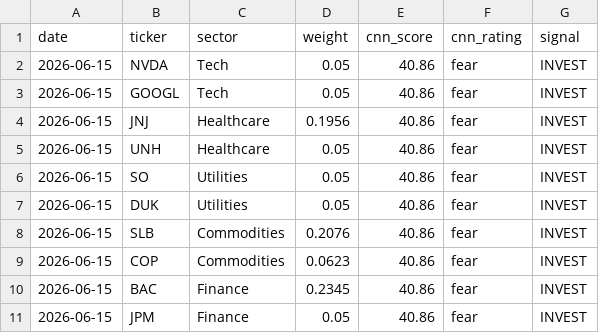
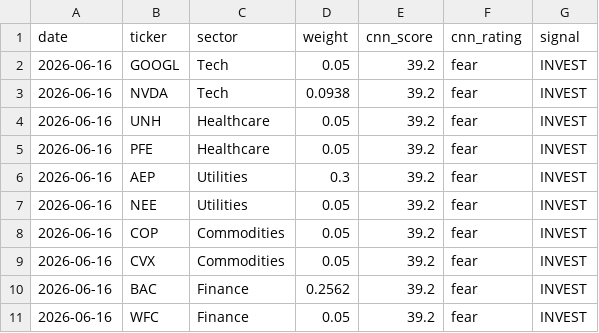
Before and after one commit to JAIDEEP-TRIP/portfolio-optimization, a CSV file: outputs/todays_allocation.csv, drawn as a sheet.

```diff
--- a/outputs/todays_allocation.csv
+++ b/outputs/todays_allocation.csv
@@ -1,11 +1,11 @@
 date,ticker,sector,weight,cnn_score,cnn_rating,signal
-2026-06-15,NVDA,Tech,0.05,40.86,fear,INVEST
-2026-06-15,GOOGL,Tech,0.05,40.86,fear,INVEST
-2026-06-15,JNJ,Healthcare,0.1956,40.86,fear,INVEST
-2026-06-15,UNH,Healthcare,0.05,40.86,fear,INVEST
-2026-06-15,SO,Utilities,0.05,40.86,fear,INVEST
-2026-06-15,DUK,Utilities,0.05,40.86,fear,INVEST
-2026-06-15,SLB,Commodities,0.2076,40.86,fear,INVEST
-2026-06-15,COP,Commodities,0.0623,40.86,fear,INVEST
-2026-06-15,BAC,Finance,0.2345,40.86,fear,INVEST
-2026-06-15,JPM,Finance,0.05,40.86,fear,INVEST
+2026-06-16,GOOGL,Tech,0.05,39.2,fear,INVEST
+2026-06-16,NVDA,Tech,0.0938,39.2,fear,INVEST
+2026-06-16,UNH,Healthcare,0.05,39.2,fear,INVEST
+2026-06-16,PFE,Healthcare,0.05,39.2,fear,INVEST
+2026-06-16,AEP,Utilities,0.3,39.2,fear,INVEST
+2026-06-16,NEE,Utilities,0.05,39.2,fear,INVEST
+2026-06-16,COP,Commodities,0.05,39.2,fear,INVEST
+2026-06-16,CVX,Commodities,0.05,39.2,fear,INVEST
+2026-06-16,BAC,Finance,0.2562,39.2,fear,INVEST
+2026-06-16,WFC,Finance,0.05,39.2,fear,INVEST
```
Also changed, not shown: outputs/portfolio_values.csv, outputs/summary.csv, 5 other files.
